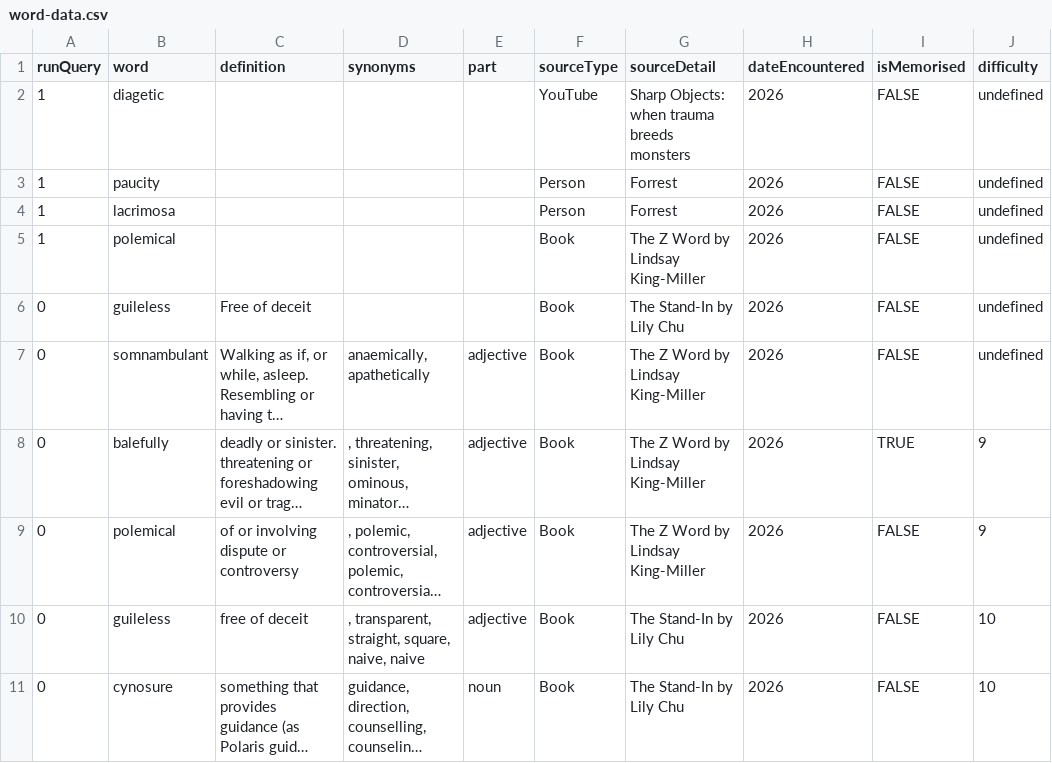
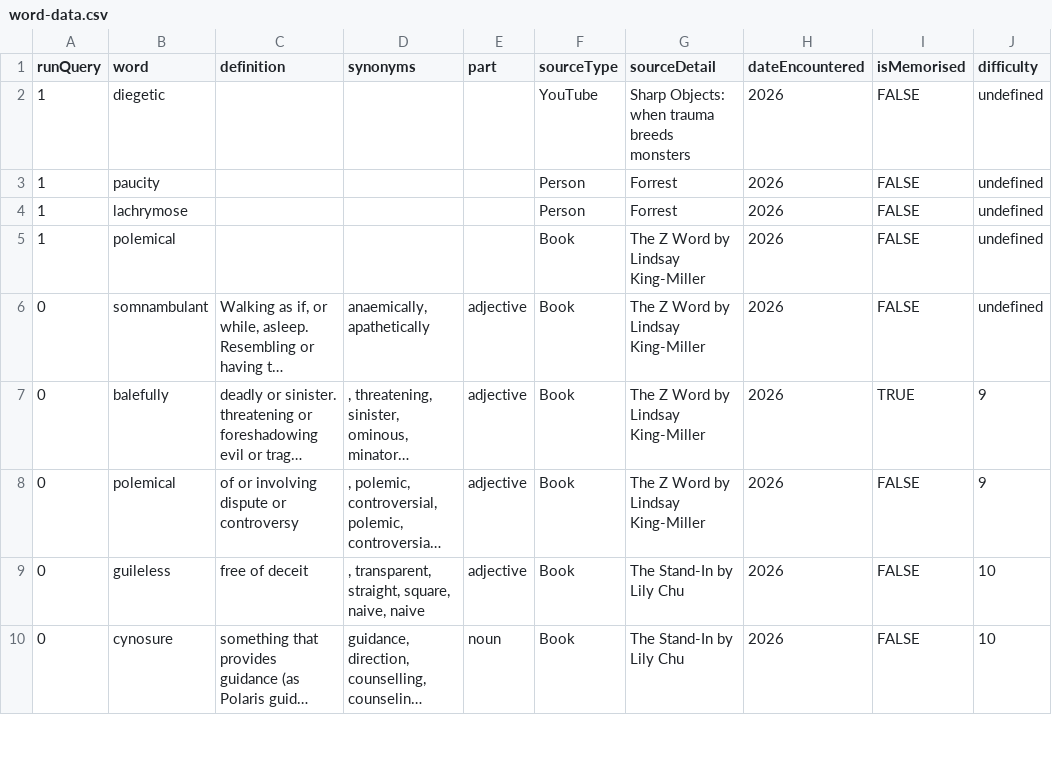
Before and after one commit to Blekksprut/Blekksprut.github.io, a CSV file: data/word-data.csv, drawn as a sheet; only a part is shown; long unchanged cells end in …; the diff names each change by its address in the sheet, - before the commit and + after, or states it on an @@ line.

Commit message:
Update word-data.csv
Fixed spelling of newly added words

```diff
--- a/data/word-data.csv
+++ b/data/word-data.csv
-B2 (word): diagetic
+B2 (word): diegetic
-B4 (word): lacrimosa
+B4 (word): lachrymose
-row 6: 0 | guileless | Free of deceit |  |  | Book | The Stand-In by Lily Chu | 2026 | FALSE | undefined
```
